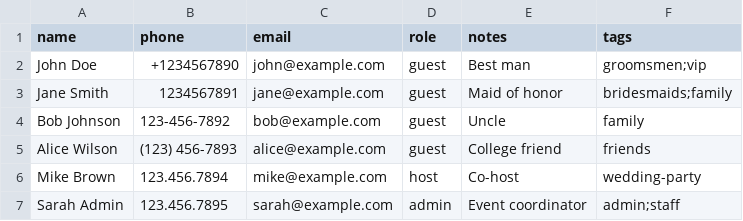
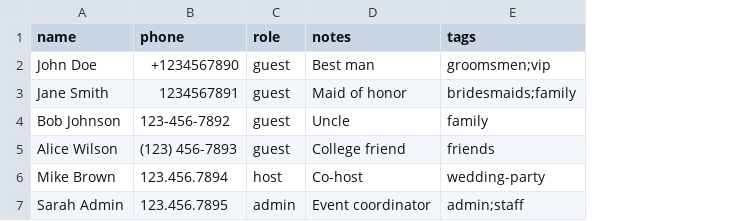
Before and after one commit to grantdelgado/unveil, a CSV file: unveil-app/public/templates/guest-import-template.csv, drawn as a sheet; the diff names each change by its address in the sheet, - before the commit and + after, or states it on an @@ line.

Commit message:
feat: Convert to phone-only MVP - Remove all email functionality
🎯 COMPLETE EMAIL REMOVAL & PHONE-ONLY CONVERSION

Database Changes:
- Applied migration 20250823140817_remove_email_columns_and_refs.sql
- Removed 6 email columns across 4 tables (users, event_guests, message_deliveries, scheduled_messages)
- Updated 5 database functions to remove email parameters
- Migrated existing email preferences to SMS (1 record)
- Dropped email-related constraints and indexes

Code Changes:
- Updated validation schemas to remove email fields (lib/validations.ts)
- Removed email from guest import/export functionality (lib/guest-import.ts)
- Updated UI components to remove email input fields
- Fixed profile and setup pages to use phone-only queries
- Updated admin authentication to be phone-only
- Removed email validation utilities and functions

UI/UX Improvements:
- Simplified guest import to phone + name only
- Streamlined profile management (removed email fields)
- Clean phone-only account setup flow
- Updated CSV templates to exclude email column

Security & Privacy:
- Reduced PII storage (no email addresses)
- Simplified authentication surface
- Phone-only admin identification
- Enhanced data privacy compliance

Documentation:
- Created comprehensive audit documentation
- Added change summary with before/after analysis
- Documented database schema changes

✅ Verified: Database clean, TypeScript compiles, builds successfully
✅ Tested: Profile pages work correctly, guest import functional
✅ Result: Fully functional phone-only MVP with SMS-first communication

```diff
--- a/unveil-app/public/templates/guest-import-template.csv
+++ b/unveil-app/public/templates/guest-import-template.csv
-column C (email), rows 2-7: john@example.com | jane@example.com | bob@example.com | alice@example.com | mike@example.com | sarah@example.com
```
Also changed, not shown: 17 other files.
